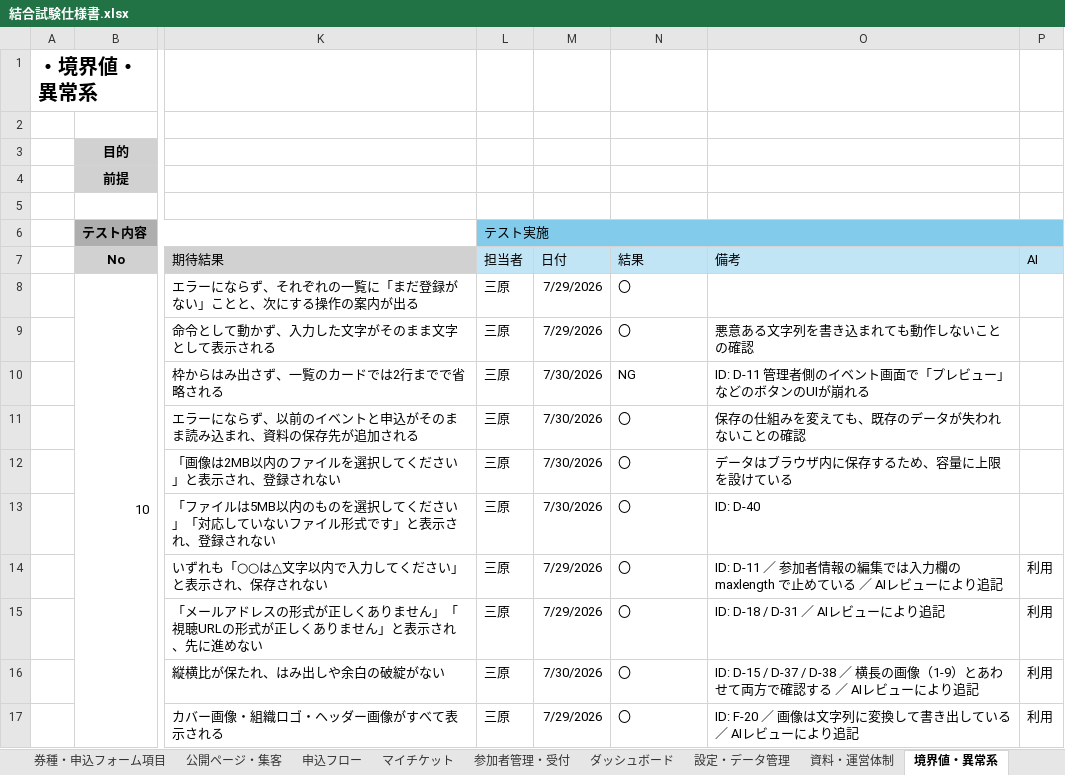
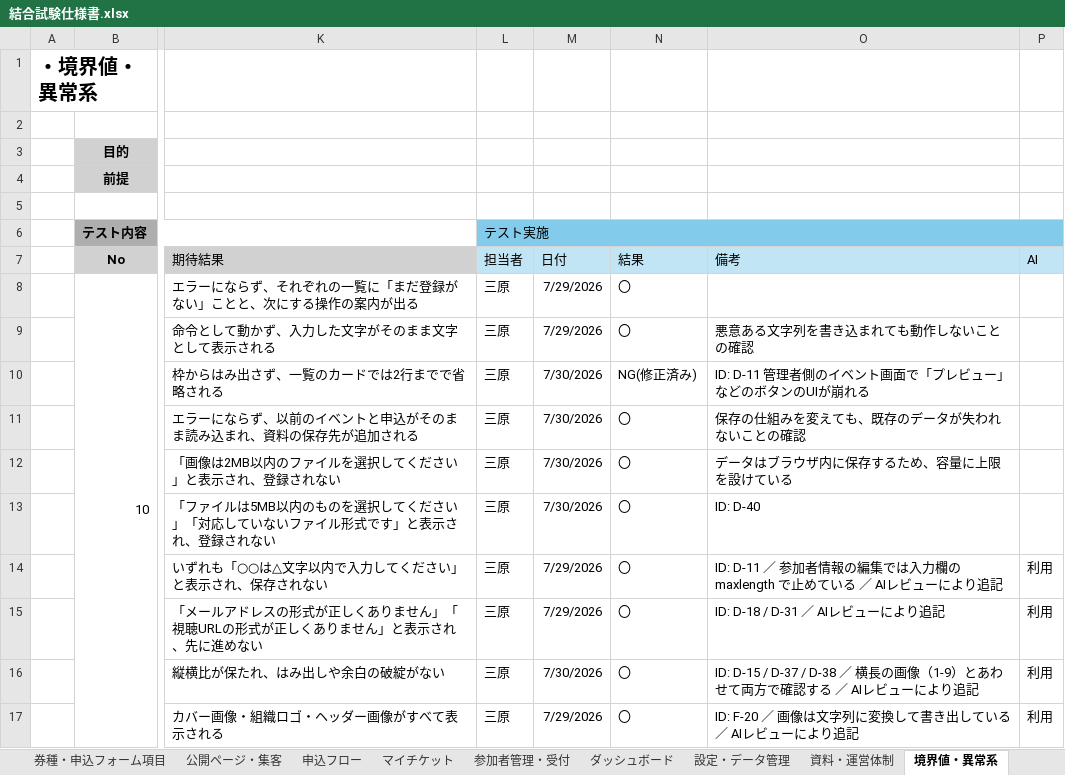
Before and after one commit to Mihara-Yamato-com/event-management-site, an Excel workbook: 結合試験仕様書.xlsx, sheet 境界値・異常系, drawn as a sheet; only a part is shown, gaps mark what is left out; values as stored, in another font and other column widths than the file's, no borders; the diff names each change by its address in the sheet, - before the commit and + after, or states it on an @@ line.

```diff
--- a/結合試験仕様書.xlsx (sheet 境界値・異常系)
+++ b/結合試験仕様書.xlsx (sheet 境界値・異常系)
-N10 (結果): NG
+N10 (結果): NG(修正済み)
```
Also changed, not shown: sheet 凡例・用語集, sheet 参加者管理・受付, sheet 表紙, 3 other files.
